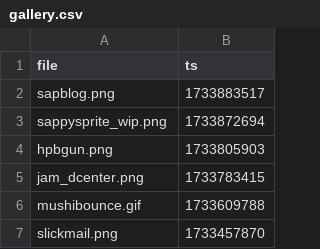
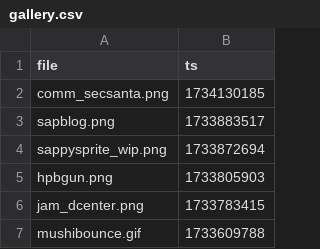
Before and after one commit to etherware-novice/comicsite, a CSV file: _data/gallery.csv, drawn as a sheet; only a part is shown; the shorter side is filled out with more unchanged rows; the diff names each change by its address in the sheet, - before the commit and + after, or states it on an @@ line.

```diff
--- a/_data/gallery.csv
+++ b/_data/gallery.csv
+row 2: comm_secsanta.png | 1734130185
```
Also changed, not shown: 4 other files.
